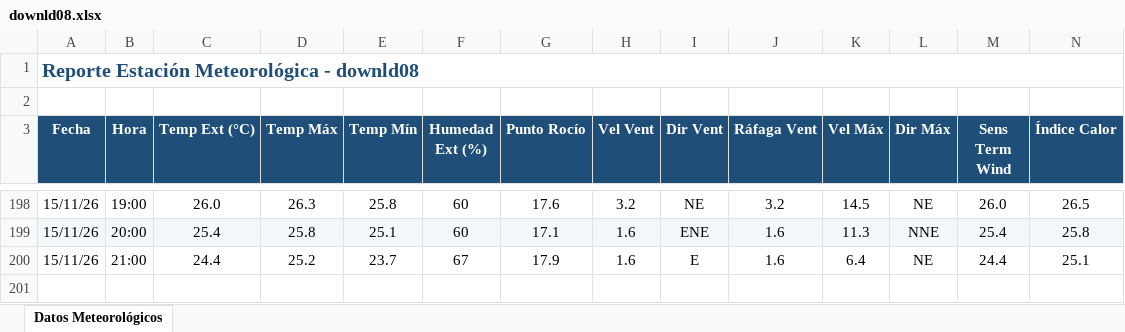
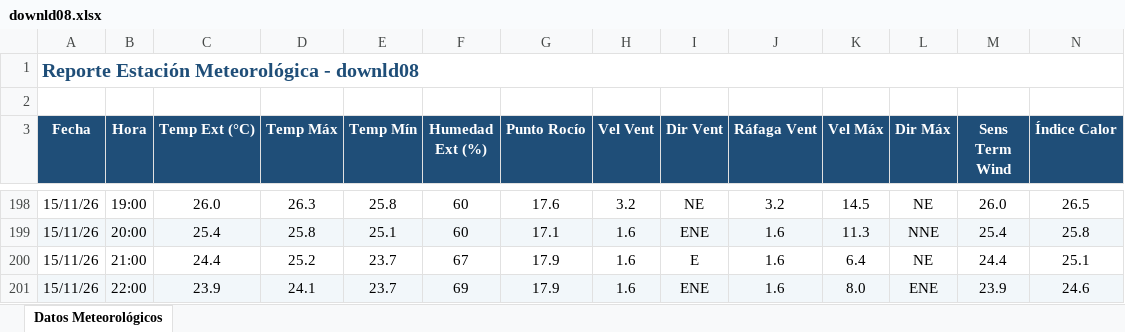
Before and after one commit to intasalta/ema_cerrillos, an Excel workbook: downld08.xlsx, sheet Datos Meteorológicos, drawn as a sheet; only a part is shown, gaps mark what is left out; values as stored, in another font and other column widths than the file's, no borders; rows hold the shown columns only; the diff names each change by its address in the sheet, - before the commit and + after, or states it on an @@ line.

```diff
--- a/downld08.xlsx (sheet Datos Meteorológicos)
+++ b/downld08.xlsx (sheet Datos Meteorológicos)
+row 201: 15/11/26 | 22:00 | 23.9 | 24.1 | 23.7 | 69 | 17.9 | 1.6 | ENE | 1.6 | 8.0 | ENE | 23.9 | 24.6
```
Also changed, not shown: downld02.xlsx, 2 other files.
